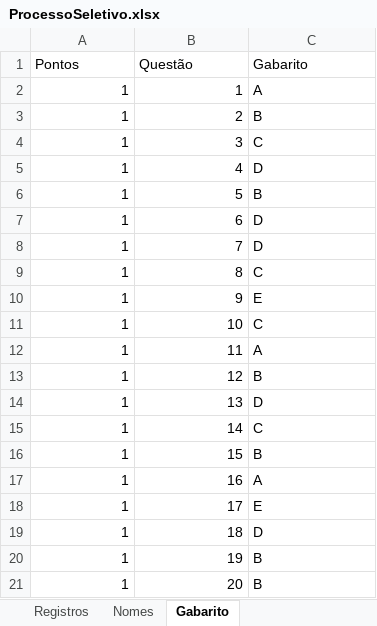
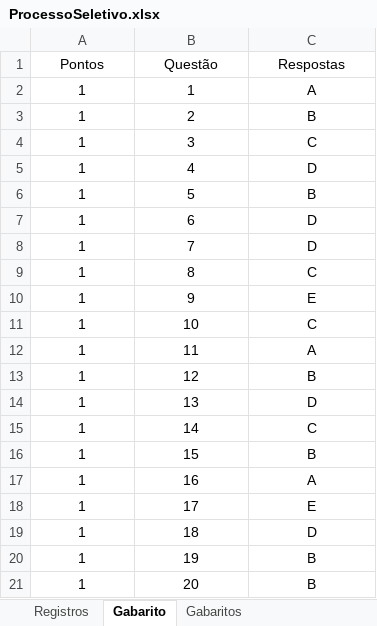
Before and after one commit to Engineering-Technical-School-Bosch-CWB/test-correction, an Excel workbook: ProcessoSeletivo.xlsx, sheet Gabarito, drawn as a sheet; values as stored, in another font and other column widths than the file's, no borders; the diff names each change by its address in the sheet, - before the commit and + after, or states it on an @@ line.

```diff
--- a/ProcessoSeletivo.xlsx (sheet Gabarito)
+++ b/ProcessoSeletivo.xlsx (sheet Gabarito)
-sheet tab: Nomes
+sheet tab: Gabaritos
-A1:C1 alignment: left
+A1:C1 alignment: center
-C1: Gabarito
+C1: Respostas
-A2:B21 alignment: right
+A2:B21 alignment: center
-C2:C21 alignment: left
+C2:C21 alignment: center
```
Also changed, not shown: sheet Registros, 4 other files.
